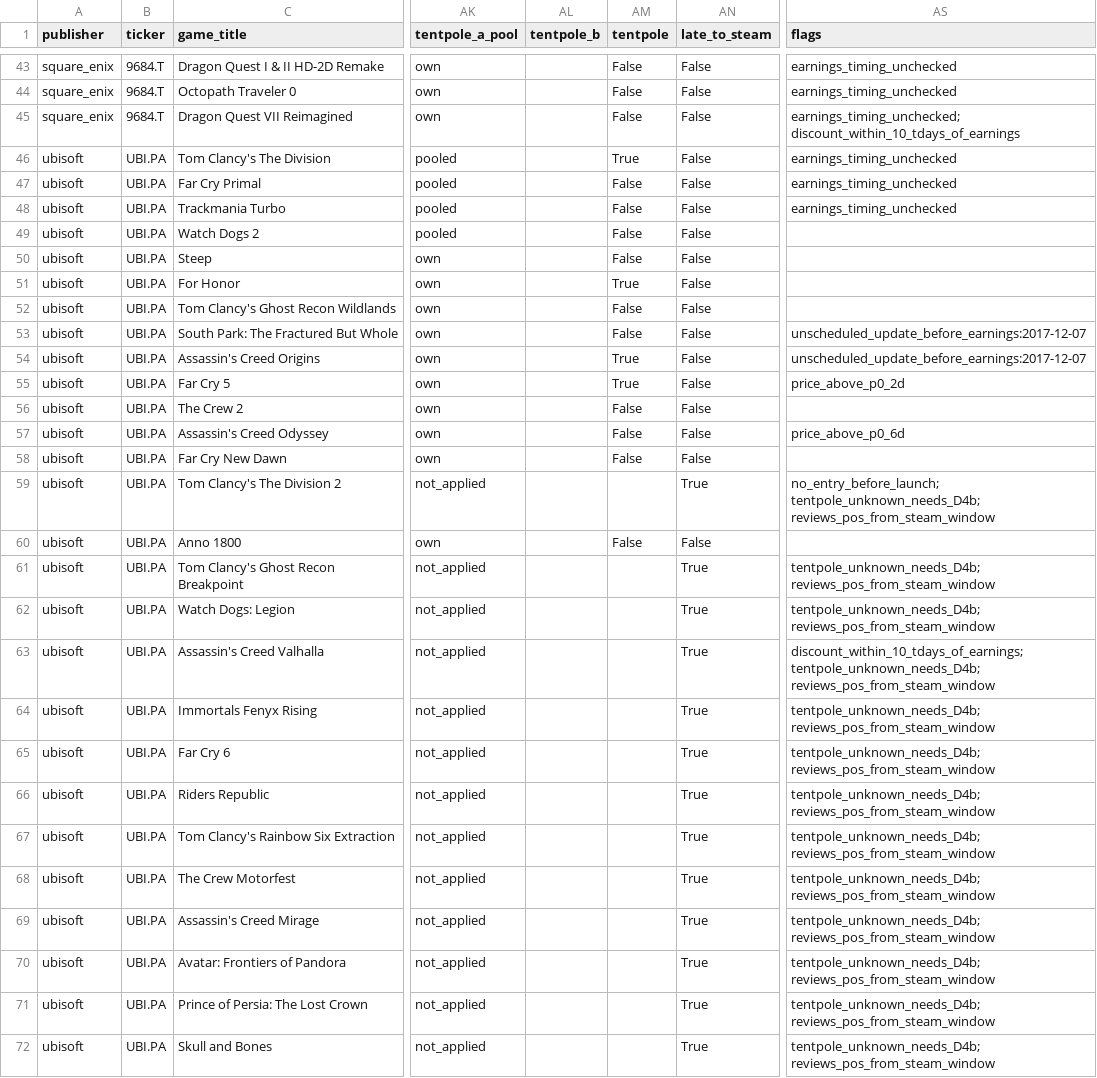
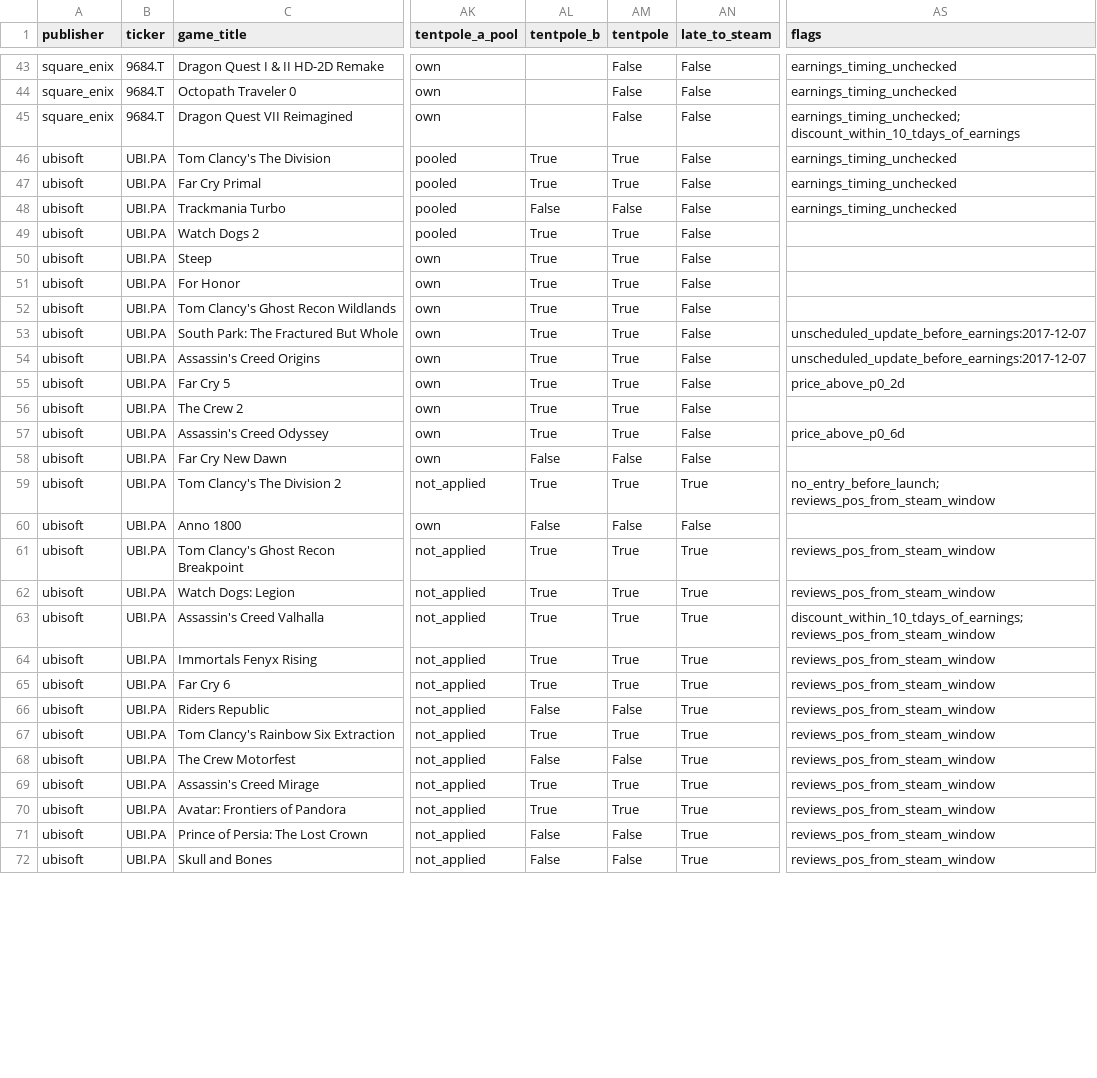
Before and after one commit to dangnguyen-1/game-discount-signal, a CSV file: data/processed/events.csv, drawn as a sheet; only a part is shown, gaps mark what is left out; the diff covers the shown part only; the diff names each change by its address in the sheet, - before the commit and + after, or states it on an @@ line.

```diff
--- a/data/processed/events.csv
+++ b/data/processed/events.csv
-AL46:AL47 (tentpole_b): (empty)
+AL46:AL47 (tentpole_b): True
-AM47 (tentpole): False
+AM47 (tentpole): True
-AL48 (tentpole_b): (empty)
+AL48 (tentpole_b): False
-AL49:AL57 (tentpole_b): (empty)
+AL49:AL57 (tentpole_b): True
-AM49:AM50 (tentpole): False
+AM49:AM50 (tentpole): True
-AM52:AM53 (tentpole): False
+AM52:AM53 (tentpole): True
-AM56:AM57 (tentpole): False
+AM56:AM57 (tentpole): True
-AL58 (tentpole_b): (empty)
+AL58 (tentpole_b): False
-AL59 (tentpole_b): (empty)
+AL59 (tentpole_b): True
-AM59 (tentpole): (empty)
+AM59 (tentpole): True
-AS59 (flags): no_entry_before_launch; tentpole_unknown_needs_D4b; reviews_pos_from_steam_window
+AS59 (flags): no_entry_before_launch; reviews_pos_from_steam_window
-AL60 (tentpole_b): (empty)
+AL60 (tentpole_b): False
-AL61:AL65 (tentpole_b): (empty)
+AL61:AL65 (tentpole_b): True
-AM61:AM65 (tentpole): (empty)
+AM61:AM65 (tentpole): True
-AS61:AS62 (flags): tentpole_unknown_needs_D4b; reviews_pos_from_steam_window
+AS61:AS62 (flags): reviews_pos_from_steam_window
-AS63 (flags): discount_within_10_tdays_of_earnings; tentpole_unknown_needs_D4b; reviews_pos_from_steam_window
+AS63 (flags): discount_within_10_tdays_of_earnings; reviews_pos_from_steam_window
-AS64:AS72 (flags): tentpole_unknown_needs_D4b; reviews_pos_from_steam_window
+AS64:AS72 (flags): reviews_pos_from_steam_window
-AL66 (tentpole_b): (empty)
+AL66 (tentpole_b): False
-AM66 (tentpole): (empty)
+AM66 (tentpole): False
-AL67 (tentpole_b): (empty)
+AL67 (tentpole_b): True
-AM67 (tentpole): (empty)
+AM67 (tentpole): True
-AL68 (tentpole_b): (empty)
+AL68 (tentpole_b): False
-AM68 (tentpole): (empty)
+AM68 (tentpole): False
-AL69:AL70 (tentpole_b): (empty)
+AL69:AL70 (tentpole_b): True
-AM69:AM70 (tentpole): (empty)
+AM69:AM70 (tentpole): True
-AL71:AL72 (tentpole_b): (empty)
+AL71:AL72 (tentpole_b): False
-AM71:AM72 (tentpole): (empty)
+AM71:AM72 (tentpole): False
```
Also changed, not shown: 4 edited cells elsewhere in this file, data/manual/tentpole_key_titles.csv, 1 other file.
